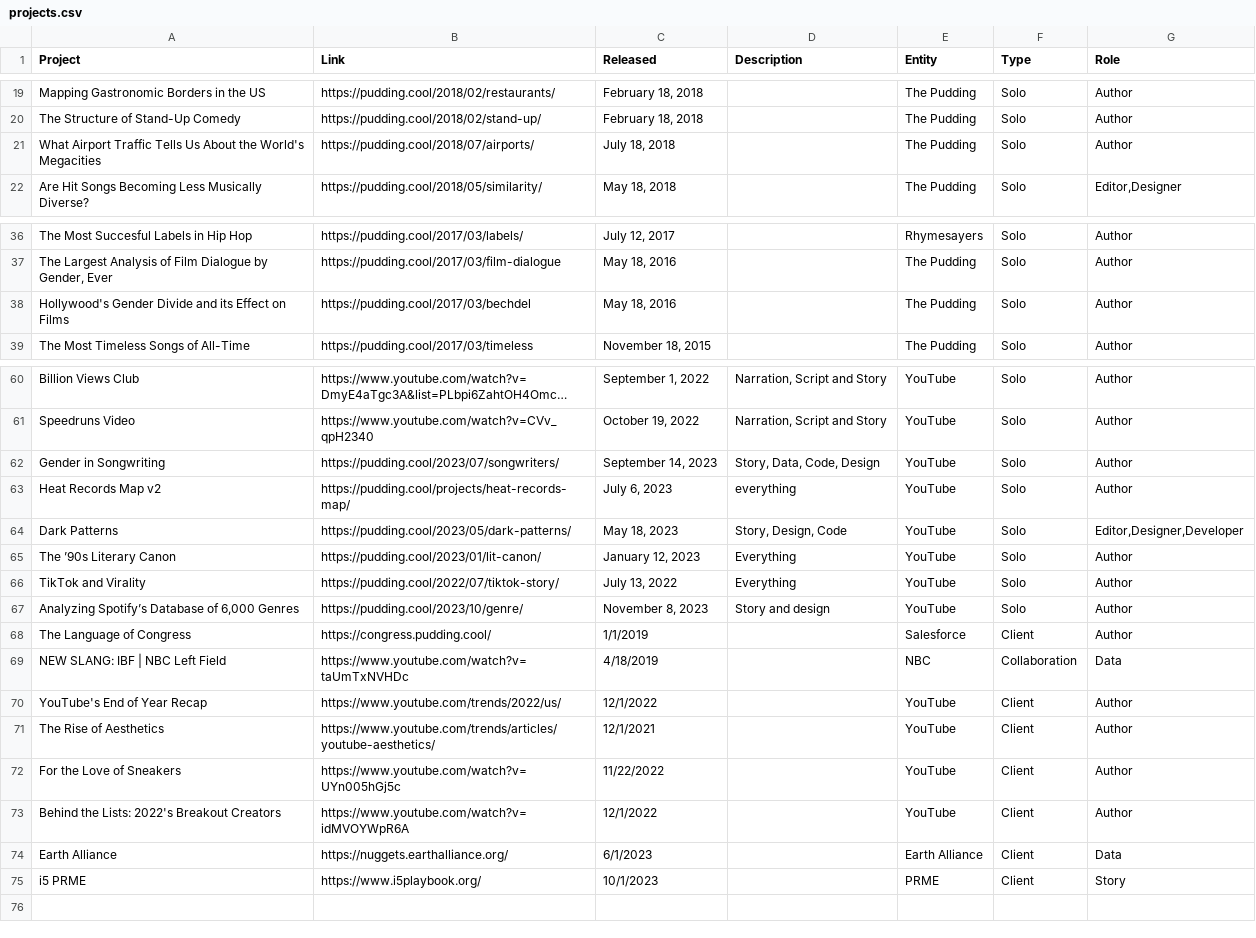
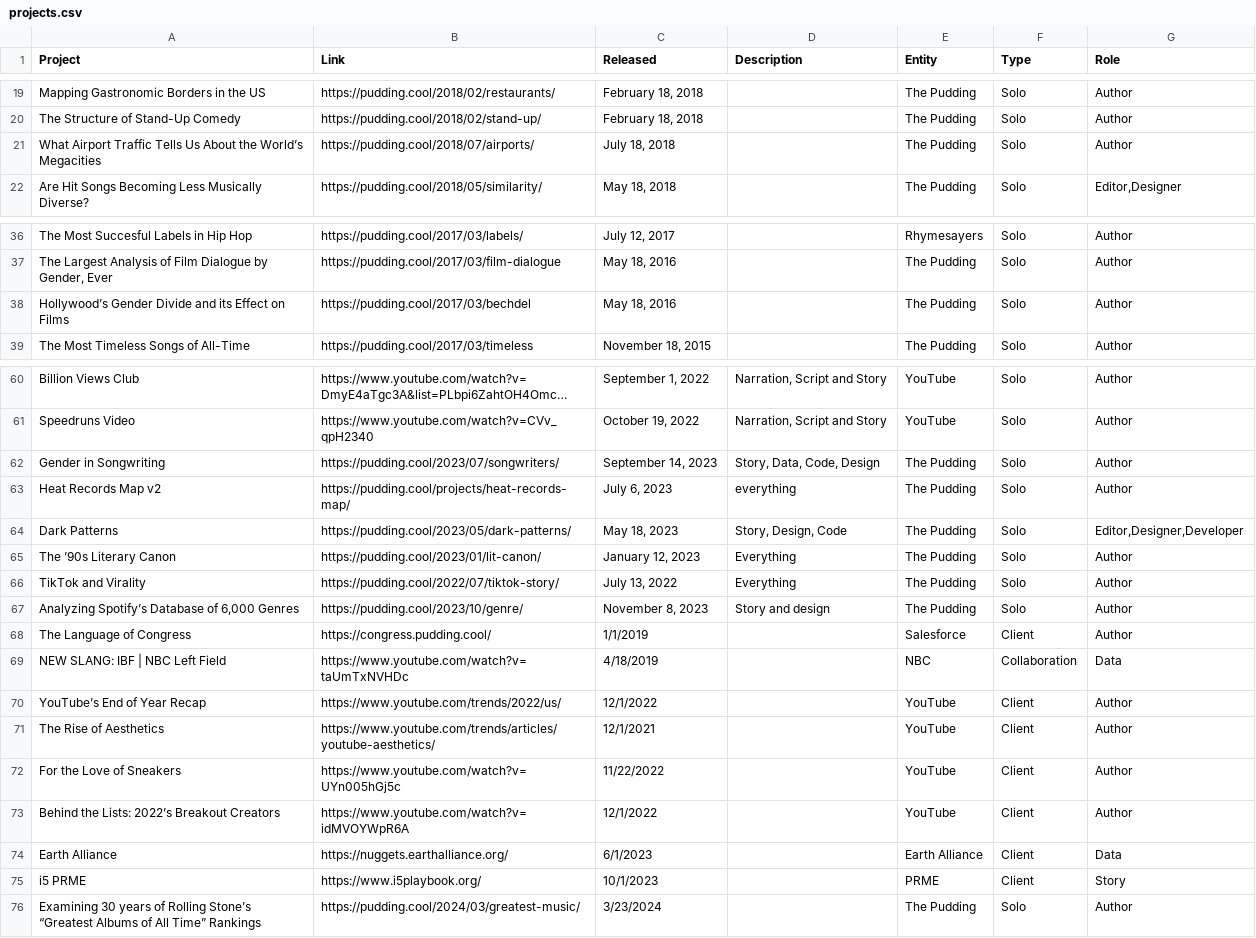
Before and after one commit to matthewfdaniels/home, a CSV file: src/data/projects.csv, drawn as a sheet; only a part is shown, gaps mark what is left out; long unchanged cells end in …; the diff names each change by its address in the sheet, - before the commit and + after, or states it on an @@ line.

```diff
--- a/src/data/projects.csv
+++ b/src/data/projects.csv
-A21 (Project): …About the World's Megacities
+A21 (Project): …About the World’s Megacities
-A38 (Project): Hollywood's Gender Divide…
+A38 (Project): Hollywood’s Gender Divide…
-E62:E67 (Entity): YouTube
+E62:E67 (Entity): The Pudding
-A70 (Project): YouTube's End of Year Recap
+A70 (Project): YouTube’s End of Year Recap
-A73 (Project): Behind the Lists: 2022's Breakout Creators
+A73 (Project): Behind the Lists: 2022’s Breakout Creators
+row 76: Examining 30 years of Rolling Stone’s “Greatest Albums of All Time” Rankings | https://pudding.cool/2024/03/greatest-music/ | 3/23/2024 |  | The Pudding | Solo | Author
```
Also changed, not shown: src/data/awards.csv, 20 other files.
